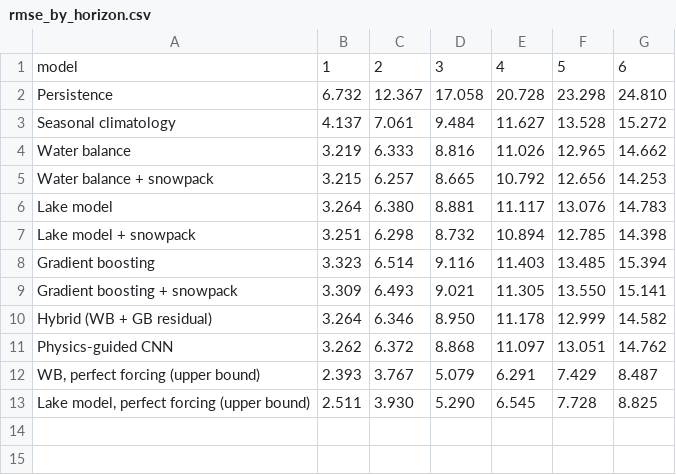
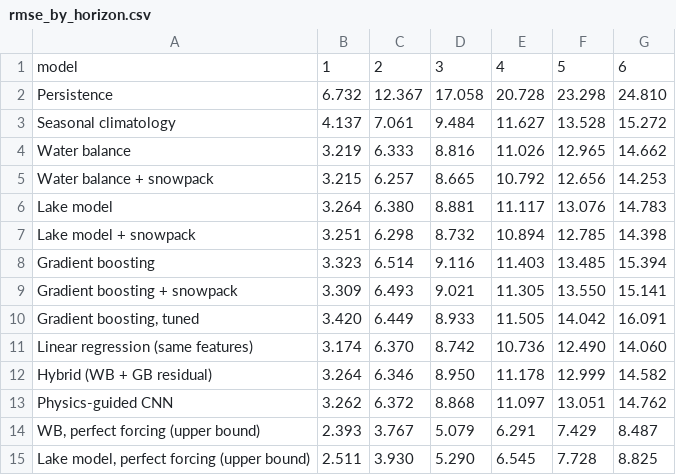
Before and after one commit to samuspdf/Great_Lakes_level, a CSV file: data/processed/rmse_by_horizon.csv, drawn as a sheet.

```diff
--- a/data/processed/rmse_by_horizon.csv
+++ b/data/processed/rmse_by_horizon.csv
@@ -9,2 +9,4 @@ Gradient boosting,3.323,6.514,9.116,11.403,13.485,15.394
 Gradient boosting + snowpack,3.309,6.493,9.021,11.305,13.550,15.141
+"Gradient boosting, tuned",3.420,6.449,8.933,11.505,14.042,16.091
+Linear regression (same features),3.174,6.370,8.742,10.736,12.490,14.060
 Hybrid (WB + GB residual),3.264,6.346,8.950,11.178,12.999,14.582
```
Also changed, not shown: data/processed/importance.csv, 11 other files.
